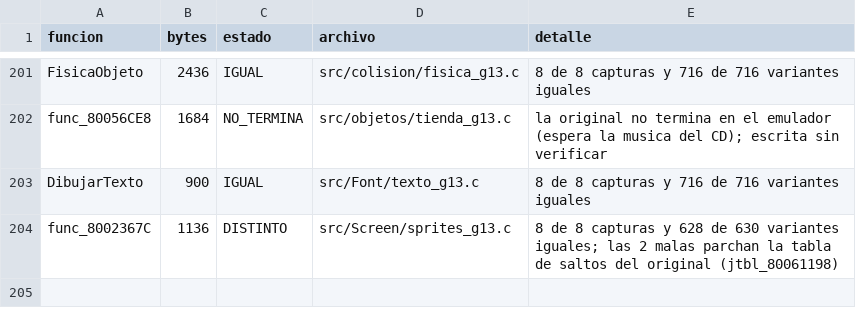
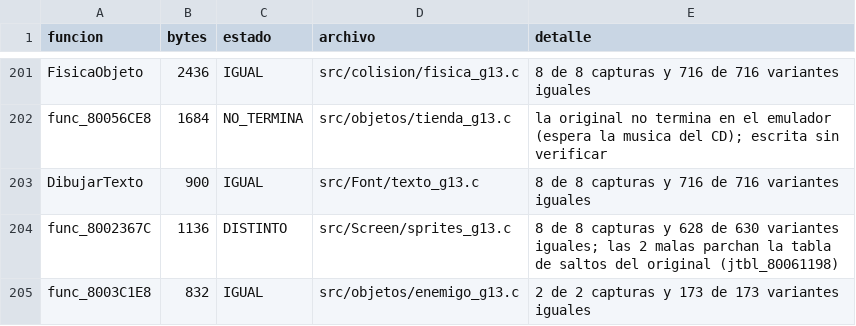
Before and after one commit to Tunuba/SABRINA, a TSV file: notas/fases/auditoria.tsv, drawn as a sheet; only a part is shown, gaps mark what is left out.

```diff
--- a/notas/fases/auditoria.tsv
+++ b/notas/fases/auditoria.tsv
@@ -204 +204,2 @@ DibujarTexto	900	IGUAL	src/Font/texto_g13.c	8 de 8 capturas y 716 de 716 variant
 func_8002367C	1136	DISTINTO	src/Screen/sprites_g13.c	8 de 8 capturas y 628 de 630 variantes iguales; las 2 malas parchan la tabla de saltos del original (jtbl_80061198)
+func_8003C1E8	832	IGUAL	src/objetos/enemigo_g13.c	2 de 2 capturas y 173 de 173 variantes iguales
```
Also changed, not shown: 1 other file.
